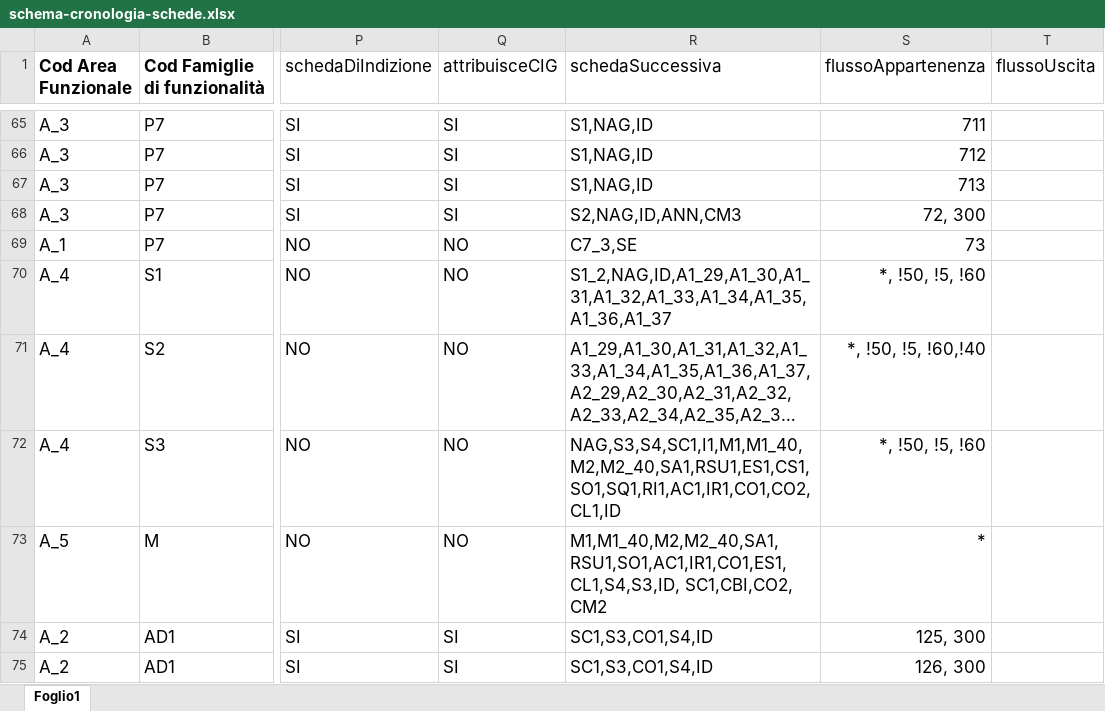
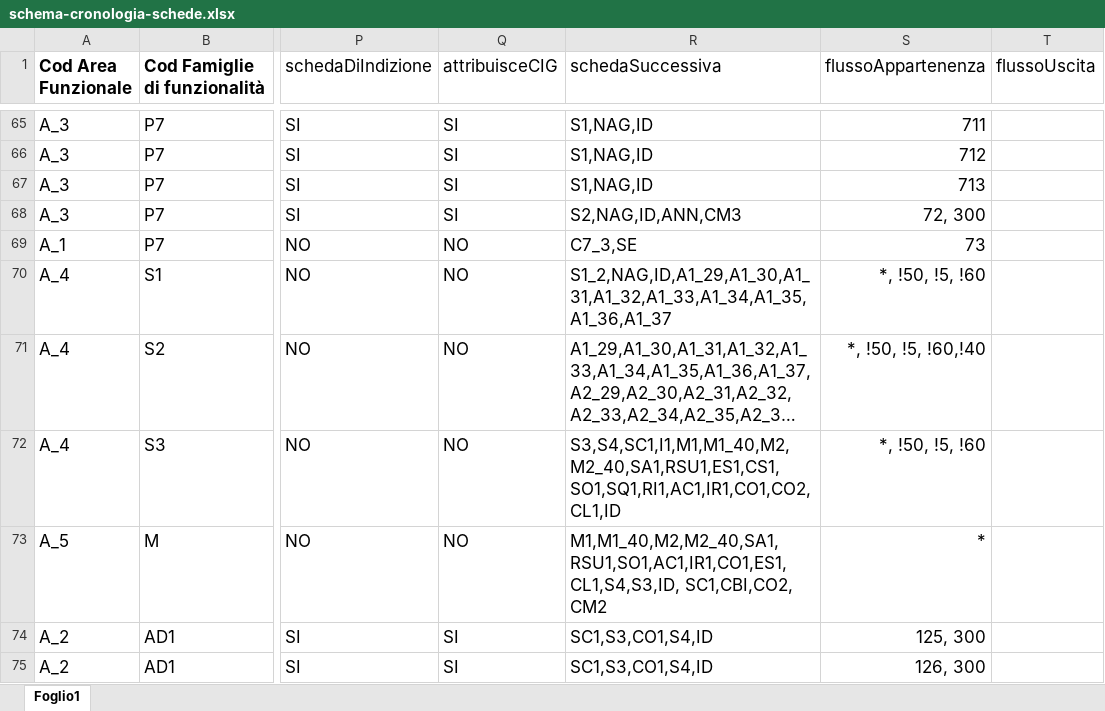
Before and after one commit to anticorruzione-test/npa, an Excel workbook: docs/orchestratore/schema-cronologia-schede.xlsx, sheet Foglio1, drawn as a sheet; only a part is shown, gaps mark what is left out; long unchanged cells end in …; values as stored, in another font and other column widths than the file's, no borders; the diff names each change by its address in the sheet, - before the commit and + after, or states it on an @@ line.

```diff
--- a/docs/orchestratore/schema-cronologia-schede.xlsx (sheet Foglio1)
+++ b/docs/orchestratore/schema-cronologia-schede.xlsx (sheet Foglio1)
-R72 (schedaSuccessiva): NAG,S3,S4,SC1,I1,M1,M1_40,M2,M2_40,SA1,RSU1,ES1,CS1,SO1,SQ1,RI1,AC1,IR1,CO1,CO2,CL1,ID
+R72 (schedaSuccessiva): S3,S4,SC1,I1,M1,M1_40,M2,M2_40,SA1,RSU1,ES1,CS1,SO1,SQ1,RI1,AC1,IR1,CO1,CO2,CL1,ID
```
Also changed, not shown: 1 other file.
